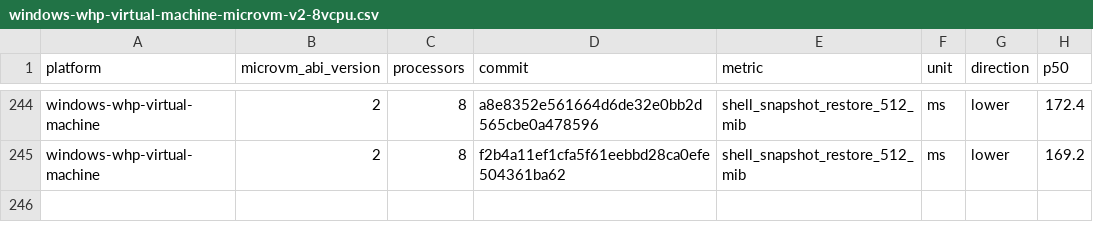
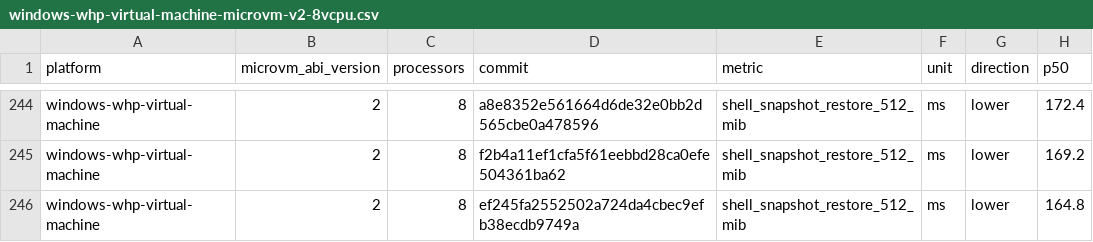
Before and after one commit to 56steve/nvx, a CSV file: data/windows-whp-virtual-machine-microvm-v2-8vcpu.csv, drawn as a sheet; only a part is shown, gaps mark what is left out.

```diff
--- a/data/windows-whp-virtual-machine-microvm-v2-8vcpu.csv
+++ b/data/windows-whp-virtual-machine-microvm-v2-8vcpu.csv
@@ -245 +245,2 @@ windows-whp-virtual-machine,2,8,a8e8352e561664d6de32e0bb2d565cbe0a478596,shell_s
 windows-whp-virtual-machine,2,8,f2b4a11ef1cfa5f61eebbd28ca0efe504361ba62,shell_snapshot_restore_512_mib,ms,lower,169.2
+windows-whp-virtual-machine,2,8,ef245fa2552502a724da4cbec9efb38ecdb9749a,shell_snapshot_restore_512_mib,ms,lower,164.8
```
Also changed, not shown: data/linux-kvm-virtual-machine-microvm-v2-1vcpu.csv, data/linux-mshv-virtual-machine-microvm-v2-1vcpu.csv, 9 other files.
